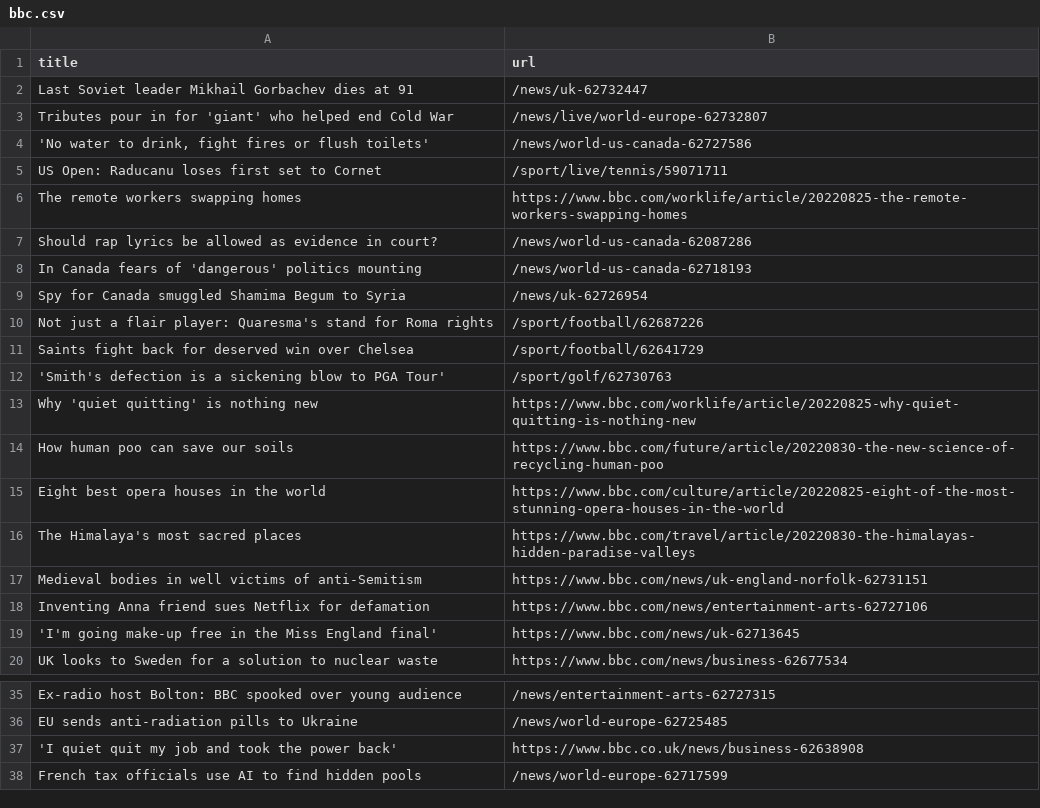
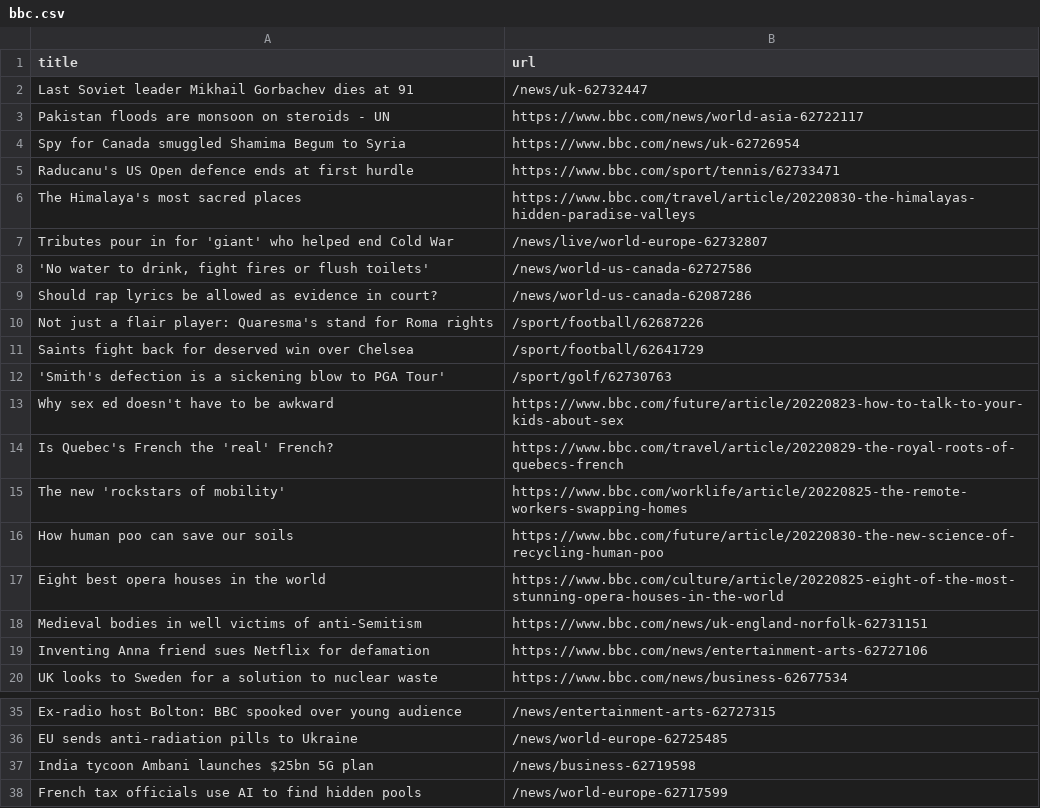
Before and after one commit to vlsachdev/automatic-scraper-bbc, a CSV file: bbc.csv, drawn as a sheet; only a part is shown, gaps mark what is left out.

```diff
--- a/bbc.csv
+++ b/bbc.csv
@@ -2,9 +2,9 @@ title,url
 Last Soviet leader Mikhail Gorbachev dies at 91,/news/uk-62732447
+Pakistan floods are monsoon on steroids - UN,https://www.bbc.com/news/world-asia-62722117
+Spy for Canada smuggled Shamima Begum to Syria,https://www.bbc.com/news/uk-62726954
+Raducanu's US Open defence ends at first hurdle,https://www.bbc.com/sport/tennis/62733471
+The Himalaya's most sacred places,https://www.bbc.com/travel/article/20220830-the-himalayas-hidden-paradise-valleys
 Tributes pour in for 'giant' who helped end Cold War,/news/live/world-europe-62732807
 "'No water to drink, fight fires or flush toilets'",/news/world-us-canada-62727586
-US Open: Raducanu loses first set to Cornet,/sport/live/tennis/59071711
-The remote workers swapping homes,https://www.bbc.com/worklife/article/20220825-the-remote-workers-swapping-homes
 Should rap lyrics be allowed as evidence in court?,/news/world-us-canada-62087286
-In Canada fears of 'dangerous' politics mounting,/news/world-us-canada-62718193
-Spy for Canada smuggled Shamima Begum to Syria,/news/uk-62726954
 Not just a flair player: Quaresma's stand for Roma rights,/sport/football/62687226
@@ -12,9 +12,9 @@ Saints fight back for deserved win over Chelsea,/sport/football/62641729
 'Smith's defection is a sickening blow to PGA Tour',/sport/golf/62730763
-Why 'quiet quitting' is nothing new,https://www.bbc.com/worklife/article/20220825-why-quiet-quitting-is-nothing-new
+Why sex ed doesn't have to be awkward,https://www.bbc.com/future/article/20220823-how-to-talk-to-your-kids-about-sex
+Is Quebec's French the 'real' French?,https://www.bbc.com/travel/article/20220829-the-royal-roots-of-quebecs-french
+The new 'rockstars of mobility',https://www.bbc.com/worklife/article/20220825-the-remote-workers-swapping-homes
 How human poo can save our soils,https://www.bbc.com/future/article/20220830-the-new-science-of-recycling-human-poo
 Eight best opera houses in the world,https://www.bbc.com/culture/article/20220825-eight-of-the-most-stunning-opera-houses-in-the-world
-The Himalaya's most sacred places,https://www.bbc.com/travel/article/20220830-the-himalayas-hidden-paradise-valleys
 Medieval bodies in well victims of anti-Semitism,https://www.bbc.com/news/uk-england-norfolk-62731151
 Inventing Anna friend sues Netflix for defamation,https://www.bbc.com/news/entertainment-arts-62727106
-'I'm going make-up free in the Miss England final',https://www.bbc.com/news/uk-62713645
 UK looks to Sweden for a solution to nuclear waste,https://www.bbc.com/news/business-62677534
@@ -36,3 +36,3 @@ Ex-radio host Bolton: BBC spooked over young audience,/news/entertainment-arts-6
 EU sends anti-radiation pills to Ukraine,/news/world-europe-62725485
-'I quiet quit my job and took the power back',https://www.bbc.co.uk/news/business-62638908
+India tycoon Ambani launches $25bn 5G plan,/news/business-62719598
 French tax officials use AI to find hidden pools,/news/world-europe-62717599
```
